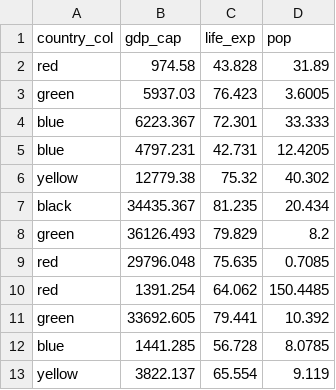
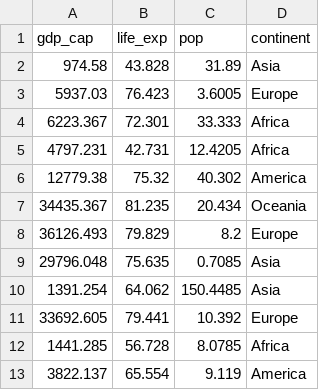
Before and after one commit to CtrlCri/Jupyter-Work-Collection, a CSV file: gapminder/gapminder_2007.csv, drawn as a sheet; only a part is shown; removed rows and columns are numbered as before the commit, all else as after; the diff names each change by its address in the sheet, - before the commit and + after, or states it on an @@ line.

Commit message:
update gapminder and script

```diff
--- a/gapminder/gapminder_2007.csv
+++ b/gapminder/gapminder_2007.csv
-column A (country_col), rows 2-13: red | green | blue | blue | yellow | black | green | red | red | green | blue | yellow
+column D (continent), rows 2-13: Asia | Europe | Africa | Africa | America | Oceania | Europe | Asia | Asia | Europe | Africa | America
```
Also changed, not shown: 1 other file.
